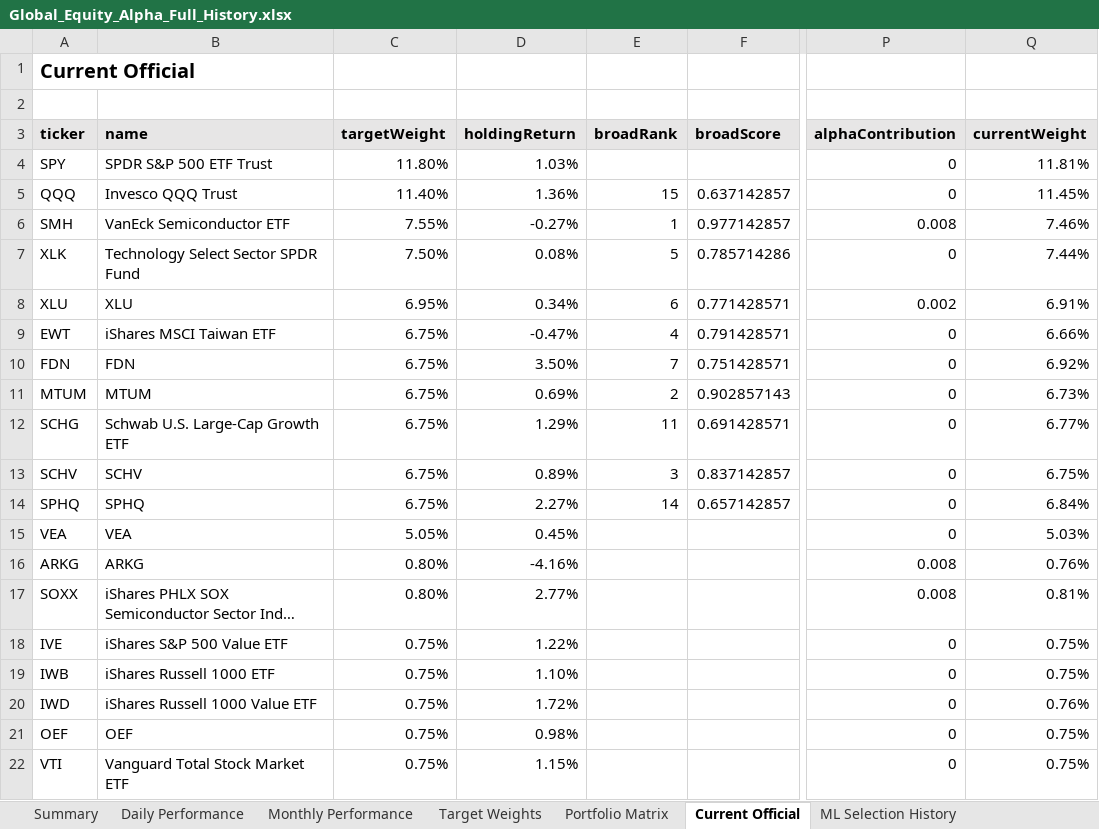
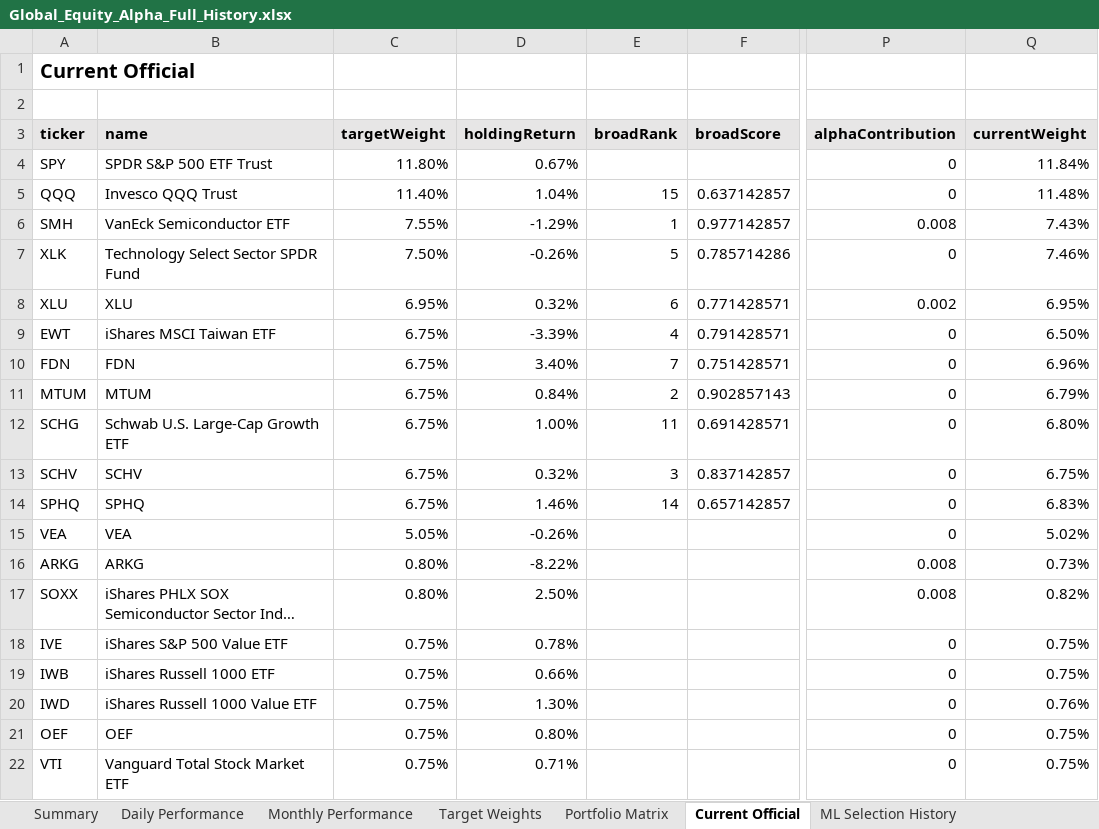
Before and after one commit to slackquant80/slackquant-research, an Excel workbook: public/dashboards/equity-alpha/exports/Global_Equity_Alpha_Full_History.xlsx, sheet Current Official, drawn as a sheet; only a part is shown, gaps mark what is left out; long unchanged cells end in …; values as stored, in another font and other column widths than the file's, no borders; the diff covers the shown part only; the diff names each change by its address in the sheet, - before the commit and + after, or states it on an @@ line.

```diff
--- a/public/dashboards/equity-alpha/exports/Global_Equity_Alpha_Full_History.xlsx (sheet Current Official)
+++ b/public/dashboards/equity-alpha/exports/Global_Equity_Alpha_Full_History.xlsx (sheet Current Official)
-D4 (holdingReturn): 1.03%
+D4 (holdingReturn): 0.67%
-Q4 (currentWeight): 11.81%
+Q4 (currentWeight): 11.84%
-D5 (holdingReturn): 1.36%
+D5 (holdingReturn): 1.04%
-Q5 (currentWeight): 11.45%
+Q5 (currentWeight): 11.48%
-D6 (holdingReturn): -0.27%
+D6 (holdingReturn): -1.29%
-Q6 (currentWeight): 7.46%
+Q6 (currentWeight): 7.43%
-D7 (holdingReturn): 0.08%
+D7 (holdingReturn): -0.26%
-Q7 (currentWeight): 7.44%
+Q7 (currentWeight): 7.46%
-D8 (holdingReturn): 0.34%
+D8 (holdingReturn): 0.32%
-Q8 (currentWeight): 6.91%
+Q8 (currentWeight): 6.95%
-D9 (holdingReturn): -0.47%
+D9 (holdingReturn): -3.39%
-Q9 (currentWeight): 6.66%
+Q9 (currentWeight): 6.50%
-D10 (holdingReturn): 3.50%
+D10 (holdingReturn): 3.40%
-Q10 (currentWeight): 6.92%
+Q10 (currentWeight): 6.96%
-D11 (holdingReturn): 0.69%
+D11 (holdingReturn): 0.84%
-Q11 (currentWeight): 6.73%
+Q11 (currentWeight): 6.79%
-D12 (holdingReturn): 1.29%
+D12 (holdingReturn): 1.00%
-Q12 (currentWeight): 6.77%
+Q12 (currentWeight): 6.80%
-D13 (holdingReturn): 0.89%
+D13 (holdingReturn): 0.32%
-D14 (holdingReturn): 2.27%
+D14 (holdingReturn): 1.46%
-Q14 (currentWeight): 6.84%
+Q14 (currentWeight): 6.83%
-D15 (holdingReturn): 0.45%
+D15 (holdingReturn): -0.26%
-Q15 (currentWeight): 5.03%
+Q15 (currentWeight): 5.02%
-D16 (holdingReturn): -4.16%
+D16 (holdingReturn): -8.22%
-Q16 (currentWeight): 0.76%
+Q16 (currentWeight): 0.73%
-D17 (holdingReturn): 2.77%
+D17 (holdingReturn): 2.50%
-Q17 (currentWeight): 0.81%
+Q17 (currentWeight): 0.82%
-D18 (holdingReturn): 1.22%
+D18 (holdingReturn): 0.78%
-D19 (holdingReturn): 1.10%
+D19 (holdingReturn): 0.66%
-D20 (holdingReturn): 1.72%
+D20 (holdingReturn): 1.30%
-D21 (holdingReturn): 0.98%
+D21 (holdingReturn): 0.80%
-D22 (holdingReturn): 1.15%
+D22 (holdingReturn): 0.71%
```
Also changed, not shown: 14 edited cells elsewhere in this sheet, sheet Summary, public/assets/systems/adaa/ADAA_Portfolio_Target_History.xlsx, public/assets/systems/pds/PDS_Portfolio_History_Current_Definition.xlsx, 20 other files.
